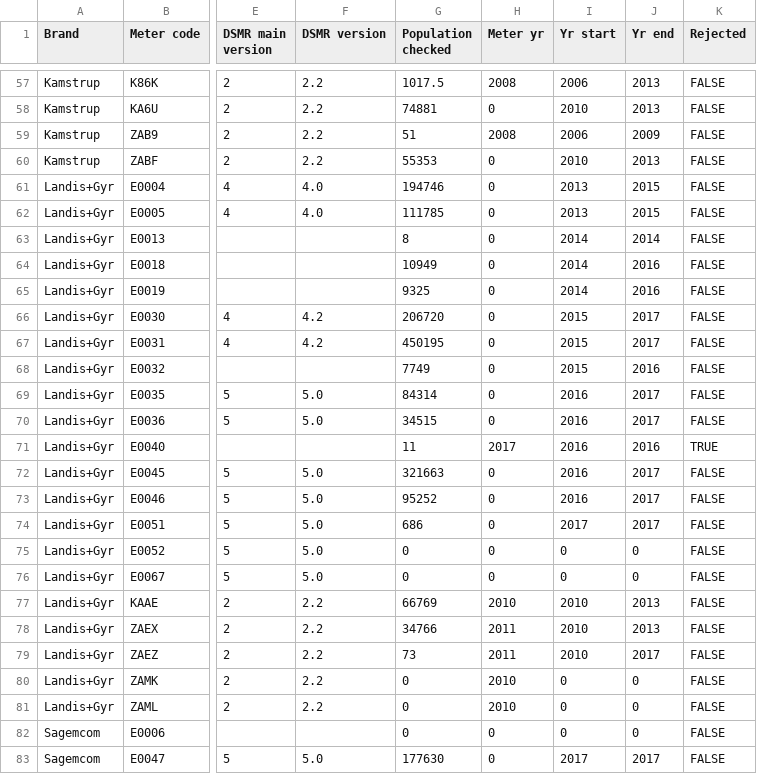
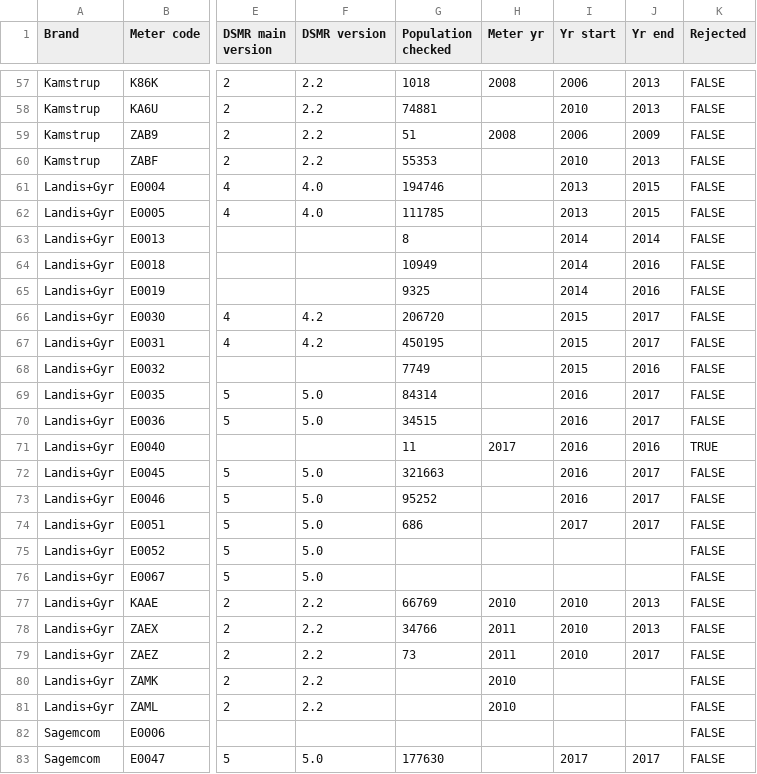
Before and after one commit to energietransitie/dsmr-info, a CSV file: dsmr-e-meters.csv, drawn as a sheet; only a part is shown, gaps mark what is left out; the diff covers the shown part only; the diff names each change by its address in the sheet, - before the commit and + after, or states it on an @@ line.

```diff
--- a/dsmr-e-meters.csv
+++ b/dsmr-e-meters.csv
-G57 (Population checked): 1017.5
+G57 (Population checked): 1018
-H58 (Meter yr): 0
+H58 (Meter yr): (empty)
-H60:H70 (Meter yr): 0
+H60:H70 (Meter yr): (empty)
-H72:H76 (Meter yr): 0
+H72:H76 (Meter yr): (empty)
-G75:G76 (Population checked): 0
+G75:G76 (Population checked): (empty)
-I75:I76 (Yr start): 0
+I75:I76 (Yr start): (empty)
-J75:J76 (Yr end): 0
+J75:J76 (Yr end): (empty)
-G80:G82 (Population checked): 0
+G80:G82 (Population checked): (empty)
-I80:I82 (Yr start): 0
+I80:I82 (Yr start): (empty)
-J80:J82 (Yr end): 0
+J80:J82 (Yr end): (empty)
-H82:H83 (Meter yr): 0
+H82:H83 (Meter yr): (empty)
```
Also changed, not shown: 143 edited cells elsewhere in this file.
